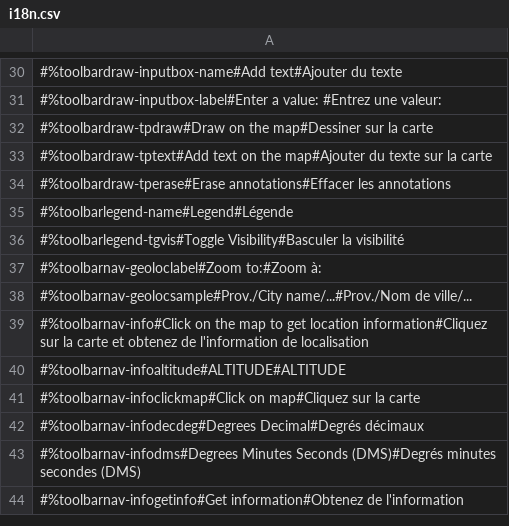
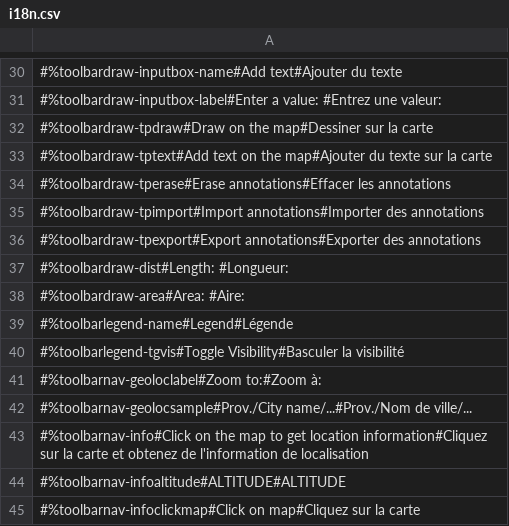
Before and after one commit to GeoCanViz/GeoCanViz, a CSV file: src/js/i18n/i18n.csv, drawn as a sheet; only a part is shown, gaps mark what is left out; the shorter side is filled out with more unchanged rows; the diff names each change by its address in the sheet, - before the commit and + after, or states it on an @@ line.

Commit message:
Progress on draw toolbar (measure, import/export and colour selection)

```diff
--- a/src/js/i18n/i18n.csv
+++ b/src/js/i18n/i18n.csv
+row 35: #%toolbardraw-tpimport#Import annotations#Importer des annotations
+row 36: #%toolbardraw-tpexport#Export annotations#Exporter des annotations
+row 37: #%toolbardraw-dist#Length: #Longueur:
+row 38: #%toolbardraw-area#Area: #Aire:
```
Also changed, not shown: 11 other files.
